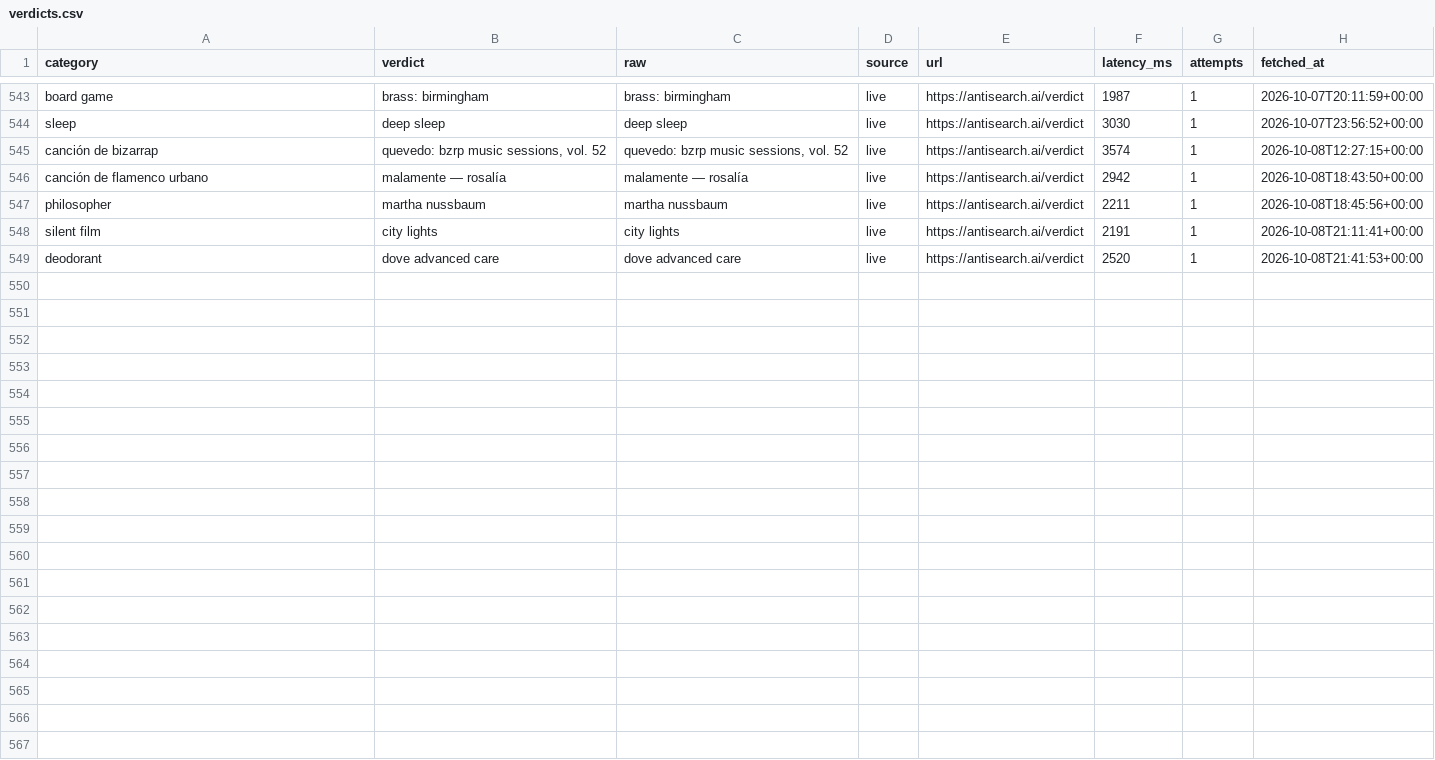
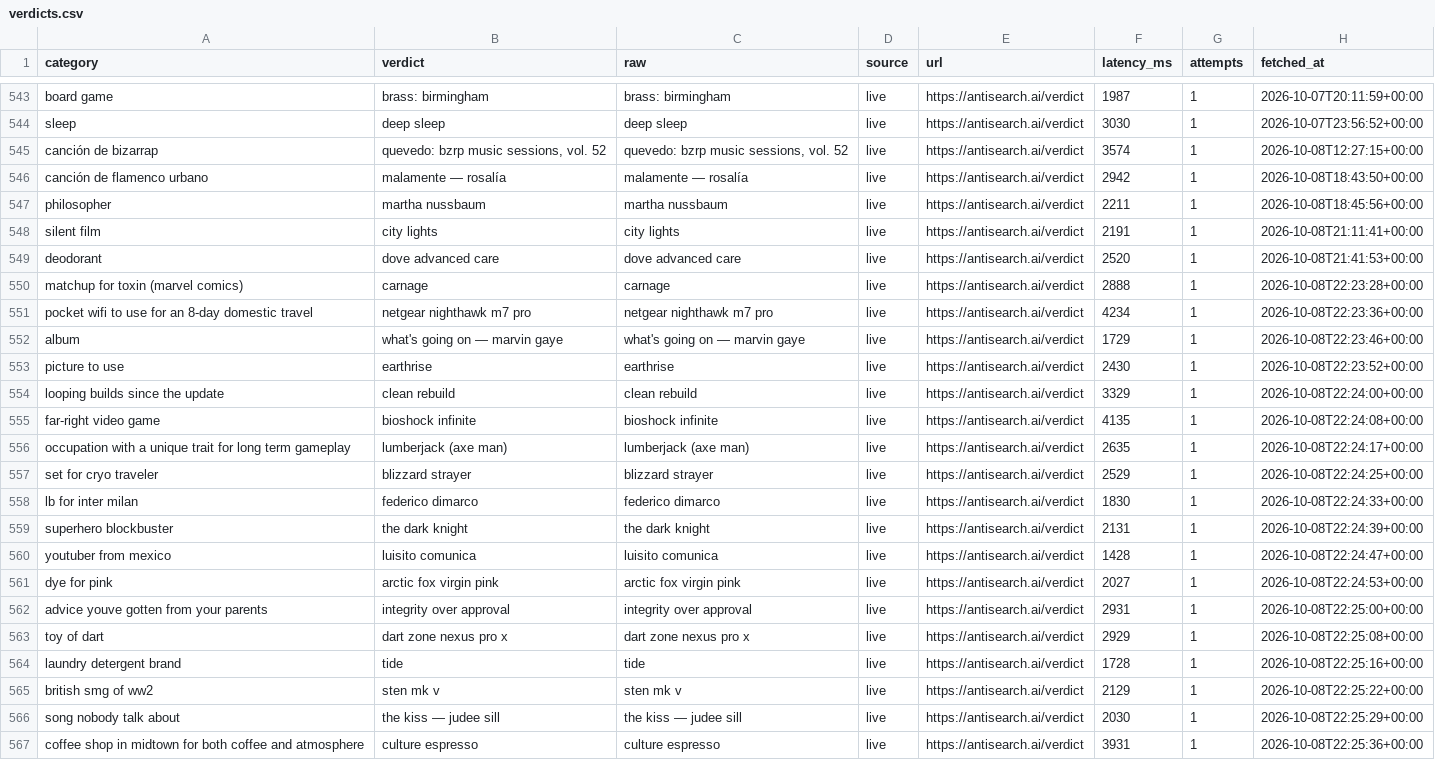
Before and after one commit to everfields/antisearch-automation, a CSV file: verdicts.csv, drawn as a sheet; only a part is shown, gaps mark what is left out.

```diff
--- a/verdicts.csv
+++ b/verdicts.csv
@@ -549 +549,19 @@ silent film,city lights,city lights,live,https://antisearch.ai/verdict,2191,1,20
 deodorant,dove advanced care,dove advanced care,live,https://antisearch.ai/verdict,2520,1,2026-10-08T21:41:53+00:00
+matchup for toxin (marvel comics),carnage,carnage,live,https://antisearch.ai/verdict,2888,1,2026-10-08T22:23:28+00:00
+pocket wifi to use for an 8-day domestic travel,netgear nighthawk m7 pro,netgear nighthawk m7 pro,live,https://antisearch.ai/verdict,4234,1,2026-10-08T22:23:36+00:00
+album,what's going on — marvin gaye,what's going on — marvin gaye,live,https://antisearch.ai/verdict,1729,1,2026-10-08T22:23:46+00:00
+picture to use,earthrise,earthrise,live,https://antisearch.ai/verdict,2430,1,2026-10-08T22:23:52+00:00
+looping builds since the update,clean rebuild,clean rebuild,live,https://antisearch.ai/verdict,3329,1,2026-10-08T22:24:00+00:00
+far-right video game,bioshock infinite,bioshock infinite,live,https://antisearch.ai/verdict,4135,1,2026-10-08T22:24:08+00:00
+occupation with a unique trait for long term gameplay,lumberjack (axe man),lumberjack (axe man),live,https://antisearch.ai/verdict,2635,1,2026-10-08T22:24:17+00:00
+set for cryo traveler,blizzard strayer,blizzard strayer,live,https://antisearch.ai/verdict,2529,1,2026-10-08T22:24:25+00:00
+lb for inter milan,federico dimarco,federico dimarco,live,https://antisearch.ai/verdict,1830,1,2026-10-08T22:24:33+00:00
+superhero blockbuster,the dark knight,the dark knight,live,https://antisearch.ai/verdict,2131,1,2026-10-08T22:24:39+00:00
+youtuber from mexico,luisito comunica,luisito comunica,live,https://antisearch.ai/verdict,1428,1,2026-10-08T22:24:47+00:00
+dye for pink,arctic fox virgin pink,arctic fox virgin pink,live,https://antisearch.ai/verdict,2027,1,2026-10-08T22:24:53+00:00
+advice youve gotten from your parents,integrity over approval,integrity over approval,live,https://antisearch.ai/verdict,2931,1,2026-10-08T22:25:00+00:00
+toy of dart,dart zone nexus pro x,dart zone nexus pro x,live,https://antisearch.ai/verdict,2929,1,2026-10-08T22:25:08+00:00
+laundry detergent brand,tide,tide,live,https://antisearch.ai/verdict,1728,1,2026-10-08T22:25:16+00:00
+british smg of ww2,sten mk v,sten mk v,live,https://antisearch.ai/verdict,2129,1,2026-10-08T22:25:22+00:00
+song nobody talk about,the kiss — judee sill,the kiss — judee sill,live,https://antisearch.ai/verdict,2030,1,2026-10-08T22:25:29+00:00
+coffee shop in midtown for both coffee and atmosphere,culture espresso,culture espresso,live,https://antisearch.ai/verdict,3931,1,2026-10-08T22:25:36+00:00
```
Also changed, not shown: settle/internal-calls.csv, 1 other file.
